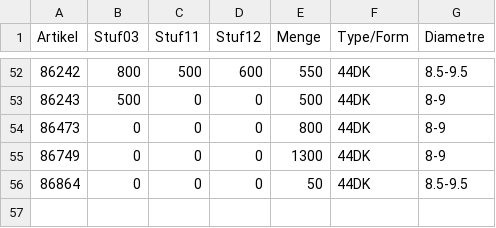
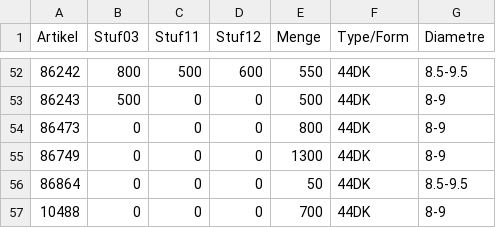
Before and after one commit to CryKun-Sudo/flying-dog-beers, a CSV file: local_data/sheet2.csv, drawn as a sheet; only a part is shown, gaps mark what is left out.

Commit message:
python update 15

```diff
--- a/local_data/sheet2.csv
+++ b/local_data/sheet2.csv
@@ -56 +56,2 @@ Artikel,Stuf03,Stuf11,Stuf12,Menge,Type/Form,Diametre
 86864,0,0,0,50,44DK,8.5-9.5
+10488,0,0,0,700,44DK,8-9
```
